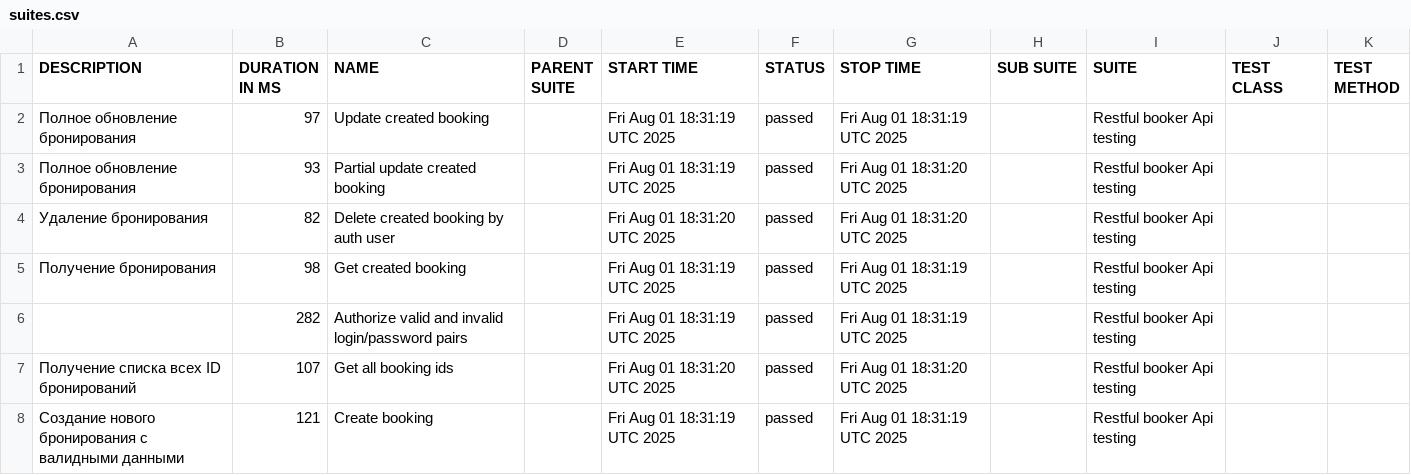
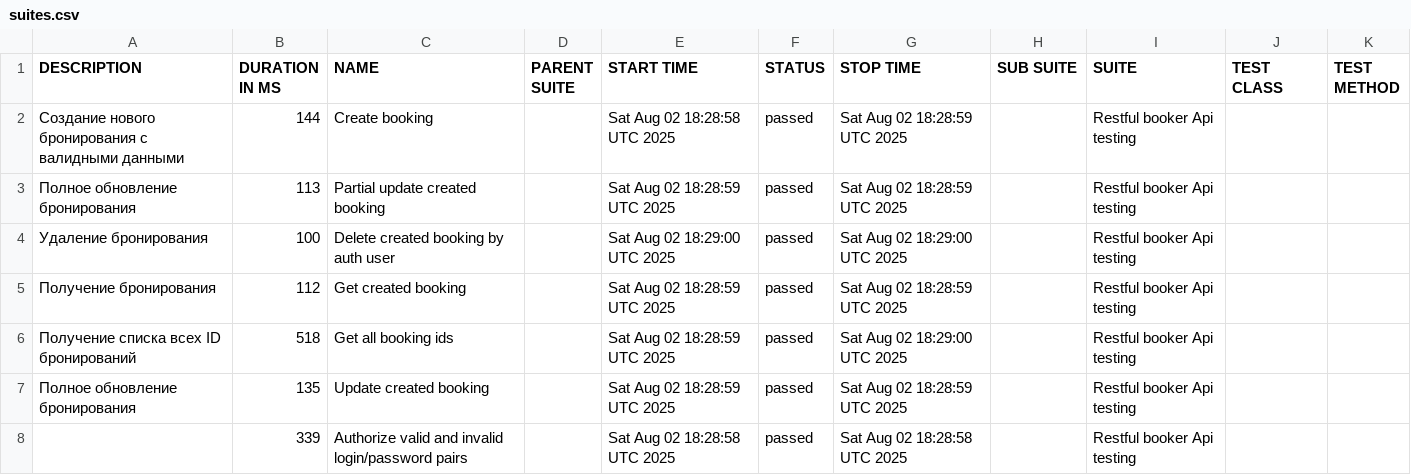
Before and after one commit to elenkaFila/Cypress-api-testing, a CSV file: data/suites.csv, drawn as a sheet.

```diff
--- a/data/suites.csv
+++ b/data/suites.csv
@@ -1,8 +1,8 @@
 "DESCRIPTION","DURATION IN MS","NAME","PARENT SUITE","START TIME","STATUS","STOP TIME","SUB SUITE","SUITE","TEST CLASS","TEST METHOD"
-"Полное обновление бронирования","97","Update created booking","","Fri Aug 01 18:31:19 UTC 2025","passed","Fri Aug 01 18:31:19 UTC 2025","","Restful booker Api testing","",""
-"Полное обновление бронирования","93","Partial update created booking","","Fri Aug 01 18:31:19 UTC 2025","passed","Fri Aug 01 18:31:20 UTC 2025","","Restful booker Api testing","",""
-" Удаление бронирования","82","Delete created booking by auth user","","Fri Aug 01 18:31:20 UTC 2025","passed","Fri Aug 01 18:31:20 UTC 2025","","Restful booker Api testing","",""
-"Получение бронирования","98","Get created booking","","Fri Aug 01 18:31:19 UTC 2025","passed","Fri Aug 01 18:31:19 UTC 2025","","Restful booker Api testing","",""
-"","282","Authorize valid and invalid login/password pairs","","Fri Aug 01 18:31:19 UTC 2025","passed","Fri Aug 01 18:31:19 UTC 2025","","Restful booker Api testing","",""
-" Получение списка всех ID бронирований","107","Get all booking ids","","Fri Aug 01 18:31:20 UTC 2025","passed","Fri Aug 01 18:31:20 UTC 2025","","Restful booker Api testing","",""
-"Создание нового бронирования с валидными данными","121","Create booking","","Fri Aug 01 18:31:19 UTC 2025","passed","Fri Aug 01 18:31:19 UTC 2025","","Restful booker Api testing","",""
+"Создание нового бронирования с валидными данными","144","Create booking","","Sat Aug 02 18:28:58 UTC 2025","passed","Sat Aug 02 18:28:59 UTC 2025","","Restful booker Api testing","",""
+"Полное обновление бронирования","113","Partial update created booking","","Sat Aug 02 18:28:59 UTC 2025","passed","Sat Aug 02 18:28:59 UTC 2025","","Restful booker Api testing","",""
+" Удаление бронирования","100","Delete created booking by auth user","","Sat Aug 02 18:29:00 UTC 2025","passed","Sat Aug 02 18:29:00 UTC 2025","","Restful booker Api testing","",""
+"Получение бронирования","112","Get created booking","","Sat Aug 02 18:28:59 UTC 2025","passed","Sat Aug 02 18:28:59 UTC 2025","","Restful booker Api testing","",""
+" Получение списка всех ID бронирований","518","Get all booking ids","","Sat Aug 02 18:28:59 UTC 2025","passed","Sat Aug 02 18:29:00 UTC 2025","","Restful booker Api testing","",""
+"Полное обновление бронирования","135","Update created booking","","Sat Aug 02 18:28:59 UTC 2025","passed","Sat Aug 02 18:28:59 UTC 2025","","Restful booker Api testing","",""
+"","339","Authorize valid and invalid login/password pairs","","Sat Aug 02 18:28:58 UTC 2025","passed","Sat Aug 02 18:28:58 UTC 2025","","Restful booker Api testing","",""
```
Also changed, not shown: data/behaviors.csv, 28 other files.
